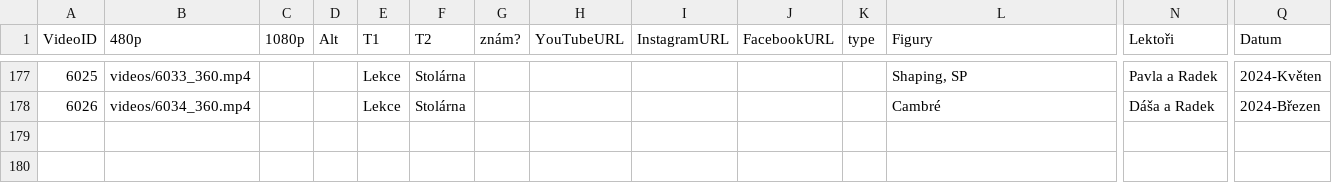
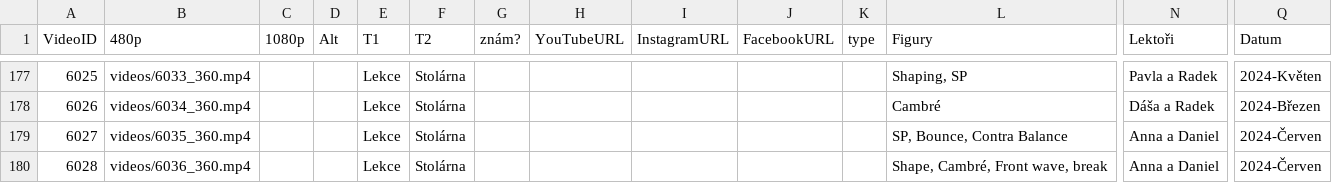
Before and after one commit to PetaJanata/Bachata, a CSV file: videos.csv, drawn as a sheet; only a part is shown, gaps mark what is left out; rows hold the shown columns only; the diff names each change by its address in the sheet, - before the commit and + after, or states it on an @@ line.

```diff
--- a/videos.csv
+++ b/videos.csv
+row 179: 6027 | videos/6035_360.mp4 |  |  | Lekce | Stolárna |  |  |  |  |  | SP, Bounce, Contra Balance | Anna a Daniel | 2024-Červen
+row 180: 6028 | videos/6036_360.mp4 |  |  | Lekce | Stolárna |  |  |  |  |  | Shape, Cambré, Front wave, break | Anna a Daniel | 2024-Červen
```
Also changed, not shown: 2 other files.
